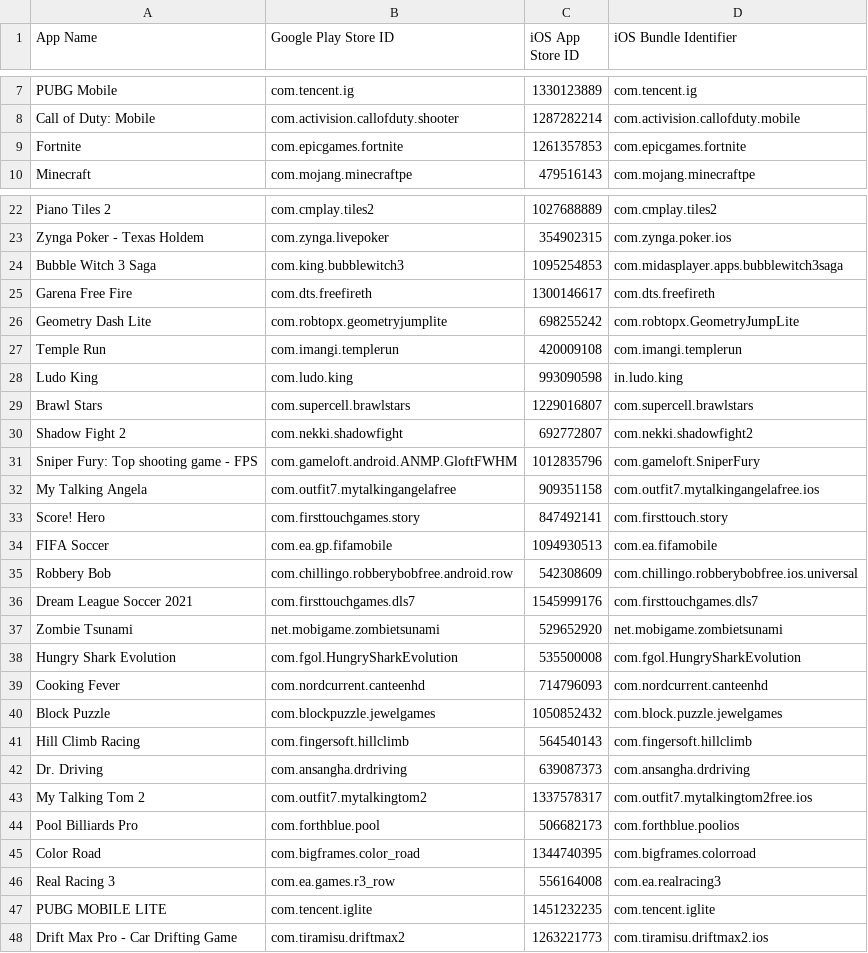
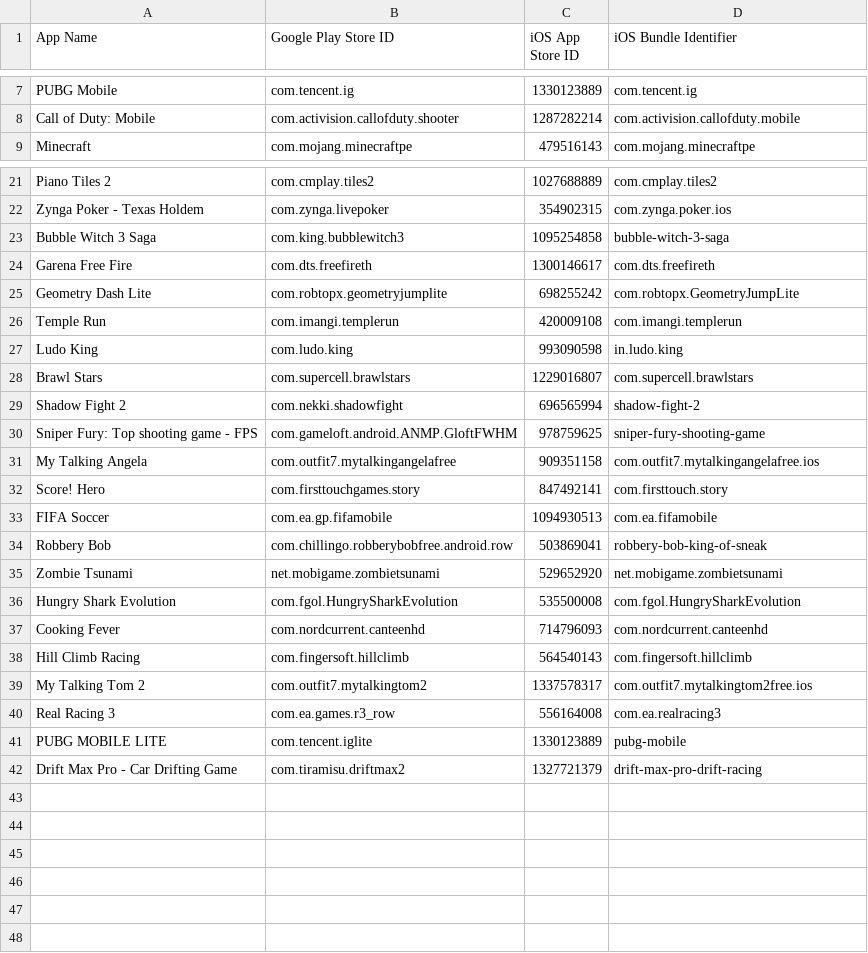
Before and after one commit to ameykasbe/CS540_app_review, a CSV file: csv/games.csv, drawn as a sheet; only a part is shown, gaps mark what is left out; the diff covers the shown part only.

Commit message:
Update games csv file

```diff
--- a/csv/games.csv
+++ b/csv/games.csv
@@ -8,3 +8,2 @@ PUBG Mobile,com.tencent.ig,1330123889,com.tencent.ig
 Call of Duty: Mobile,com.activision.callofduty.shooter,1287282214,com.activision.callofduty.mobile
-Fortnite,com.epicgames.fortnite,1261357853,com.epicgames.fortnite
 Minecraft,com.mojang.minecraftpe,479516143,com.mojang.minecraftpe
@@ -23,3 +22,3 @@ Piano Tiles 2,com.cmplay.tiles2,1027688889,com.cmplay.tiles2
 Zynga Poker - Texas Holdem,com.zynga.livepoker,354902315,com.zynga.poker.ios
-Bubble Witch 3 Saga,com.king.bubblewitch3,1095254853,com.midasplayer.apps.bubblewitch3saga
+Bubble Witch 3 Saga,com.king.bubblewitch3,1095254858,bubble-witch-3-saga
 Garena Free Fire,com.dts.freefireth,1300146617,com.dts.freefireth
@@ -29,4 +28,4 @@ Ludo King,com.ludo.king,993090598,in.ludo.king
 Brawl Stars,com.supercell.brawlstars,1229016807,com.supercell.brawlstars
-Shadow Fight 2,com.nekki.shadowfight,692772807,com.nekki.shadowfight2
-Sniper Fury: Top shooting game - FPS,com.gameloft.android.ANMP.GloftFWHM,1012835796,com.gameloft.SniperFury
+Shadow Fight 2,com.nekki.shadowfight,696565994,shadow-fight-2
+Sniper Fury: Top shooting game - FPS,com.gameloft.android.ANMP.GloftFWHM,978759625,sniper-fury-shooting-game
 My Talking Angela,com.outfit7.mytalkingangelafree,909351158,com.outfit7.mytalkingangelafree.ios
@@ -34,4 +33,3 @@ Score! Hero,com.firsttouchgames.story,847492141,com.firsttouch.story
 FIFA Soccer,com.ea.gp.fifamobile,1094930513,com.ea.fifamobile
-Robbery Bob,com.chillingo.robberybobfree.android.row,542308609,com.chillingo.robberybobfree.ios.universal
-Dream League Soccer 2021,com.firsttouchgames.dls7,1545999176,com.firsttouchgames.dls7
+Robbery Bob,com.chillingo.robberybobfree.android.row,503869041,robbery-bob-king-of-sneak
 Zombie Tsunami,net.mobigame.zombietsunami,529652920,net.mobigame.zombietsunami
@@ -39,10 +37,6 @@ Hungry Shark Evolution,com.fgol.HungrySharkEvolution,535500008,com.fgol.HungrySh
 Cooking Fever,com.nordcurrent.canteenhd,714796093,com.nordcurrent.canteenhd
-Block Puzzle,com.blockpuzzle.jewelgames,1050852432,com.block.puzzle.jewelgames
 Hill Climb Racing,com.fingersoft.hillclimb,564540143,com.fingersoft.hillclimb
-Dr. Driving,com.ansangha.drdriving,639087373,com.ansangha.drdriving
 My Talking Tom 2,com.outfit7.mytalkingtom2,1337578317,com.outfit7.mytalkingtom2free.ios
-Pool Billiards Pro,com.forthblue.pool,506682173,com.forthblue.poolios
-Color Road,com.bigframes.color_road,1344740395,com.bigframes.colorroad
 Real Racing 3,com.ea.games.r3_row,556164008,com.ea.realracing3
-PUBG MOBILE LITE,com.tencent.iglite,1451232235,com.tencent.iglite
-Drift Max Pro - Car Drifting Game,com.tiramisu.driftmax2,1263221773,com.tiramisu.driftmax2.ios
+PUBG MOBILE LITE,com.tencent.iglite,1330123889,pubg-mobile
+Drift Max Pro - Car Drifting Game,com.tiramisu.driftmax2,1327721379,drift-max-pro-drift-racing
```
Also changed, not shown: 4 edited cells elsewhere in this file.
